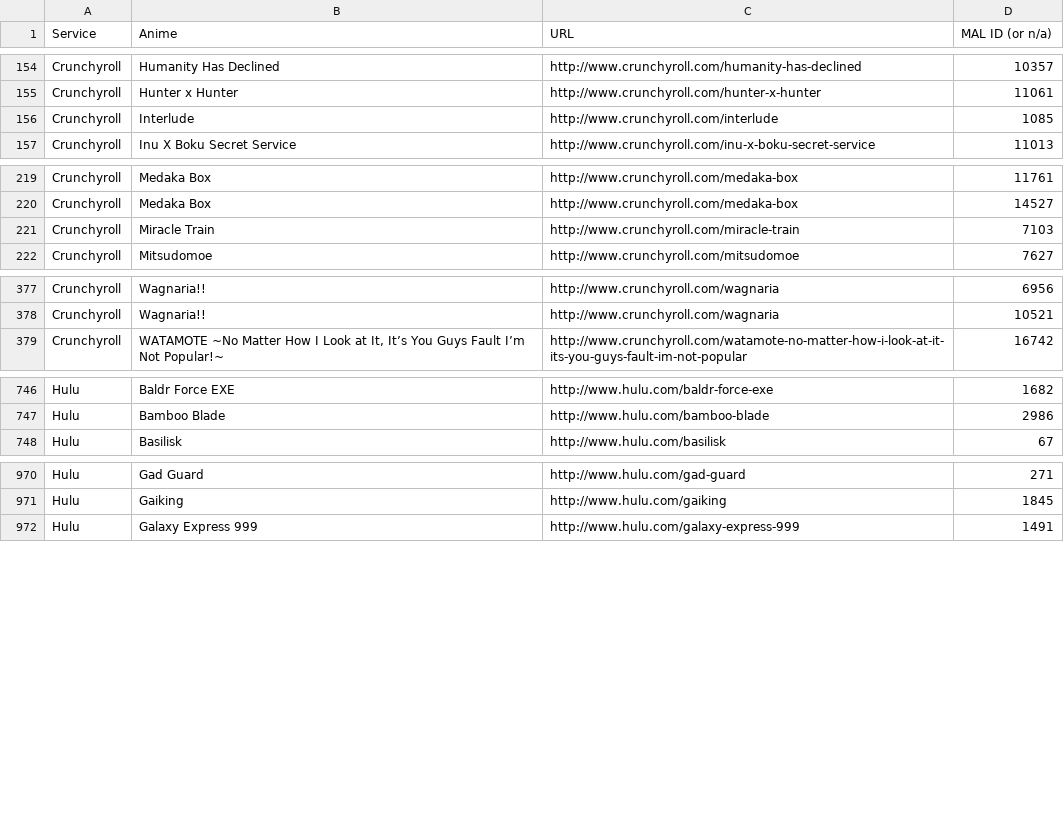
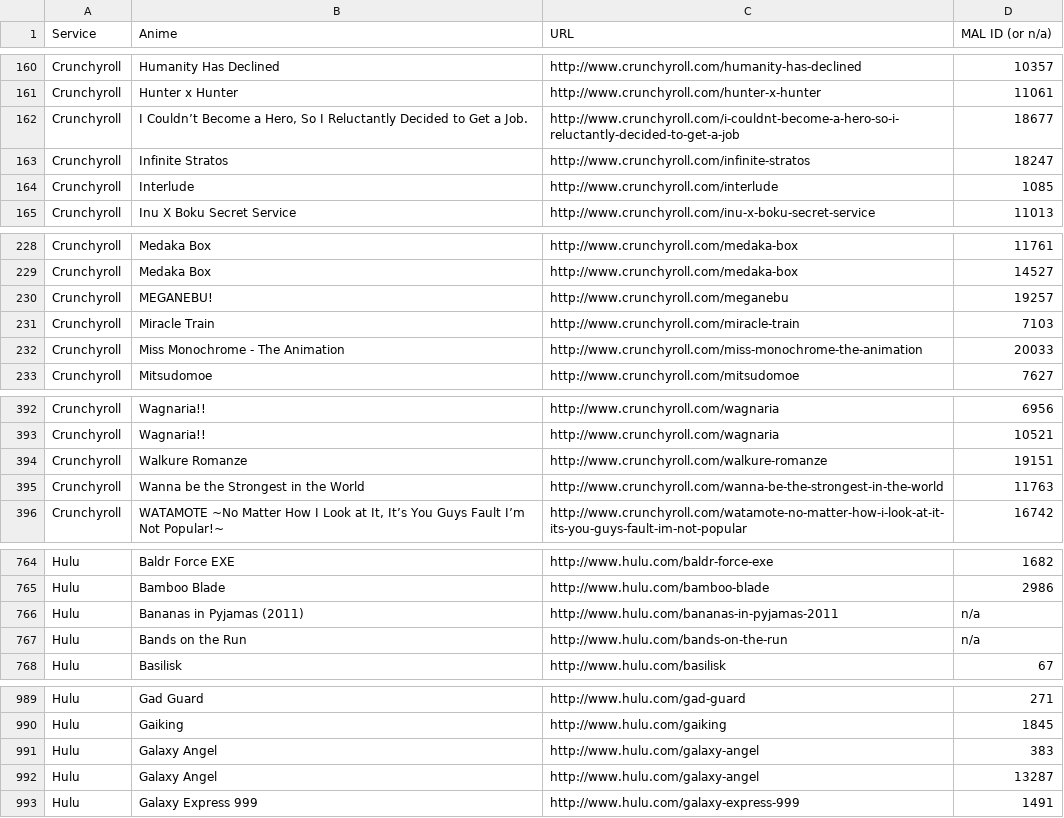
Before and after one commit to LHCGreg/animerecs, a CSV file: AnimeRecs.UpdateStreams/streaming_name_mapping.csv, drawn as a sheet; only a part is shown, gaps mark what is left out; the diff covers the shown part only; the diff names each change by its address in the sheet, - before the commit and + after, or states it on an @@ line.

Commit message:
Stream update.

```diff
--- a/AnimeRecs.UpdateStreams/streaming_name_mapping.csv
+++ b/AnimeRecs.UpdateStreams/streaming_name_mapping.csv
+row 162: Crunchyroll | I Couldn’t Become a Hero, So I Reluctantly Decided to Get a Job. | http://www.crunchyroll.com/i-couldnt-become-a-hero-so-i-reluctantly-decided-to-get-a-job | 18677
+row 163: Crunchyroll | Infinite Stratos | http://www.crunchyroll.com/infinite-stratos | 18247
+row 230: Crunchyroll | MEGANEBU! | http://www.crunchyroll.com/meganebu | 19257
+row 232: Crunchyroll | Miss Monochrome - The Animation | http://www.crunchyroll.com/miss-monochrome-the-animation | 20033
+row 394: Crunchyroll | Walkure Romanze | http://www.crunchyroll.com/walkure-romanze | 19151
+row 395: Crunchyroll | Wanna be the Strongest in the World | http://www.crunchyroll.com/wanna-be-the-strongest-in-the-world | 11763
+row 766: Hulu | Bananas in Pyjamas (2011) | http://www.hulu.com/bananas-in-pyjamas-2011 | n/a
+row 767: Hulu | Bands on the Run | http://www.hulu.com/bands-on-the-run | n/a
+row 991: Hulu | Galaxy Angel | http://www.hulu.com/galaxy-angel | 383
+row 992: Hulu | Galaxy Angel | http://www.hulu.com/galaxy-angel | 13287
```
Also changed, not shown: 25 added rows and 9 removed rows elsewhere in this file, 1 other file.
